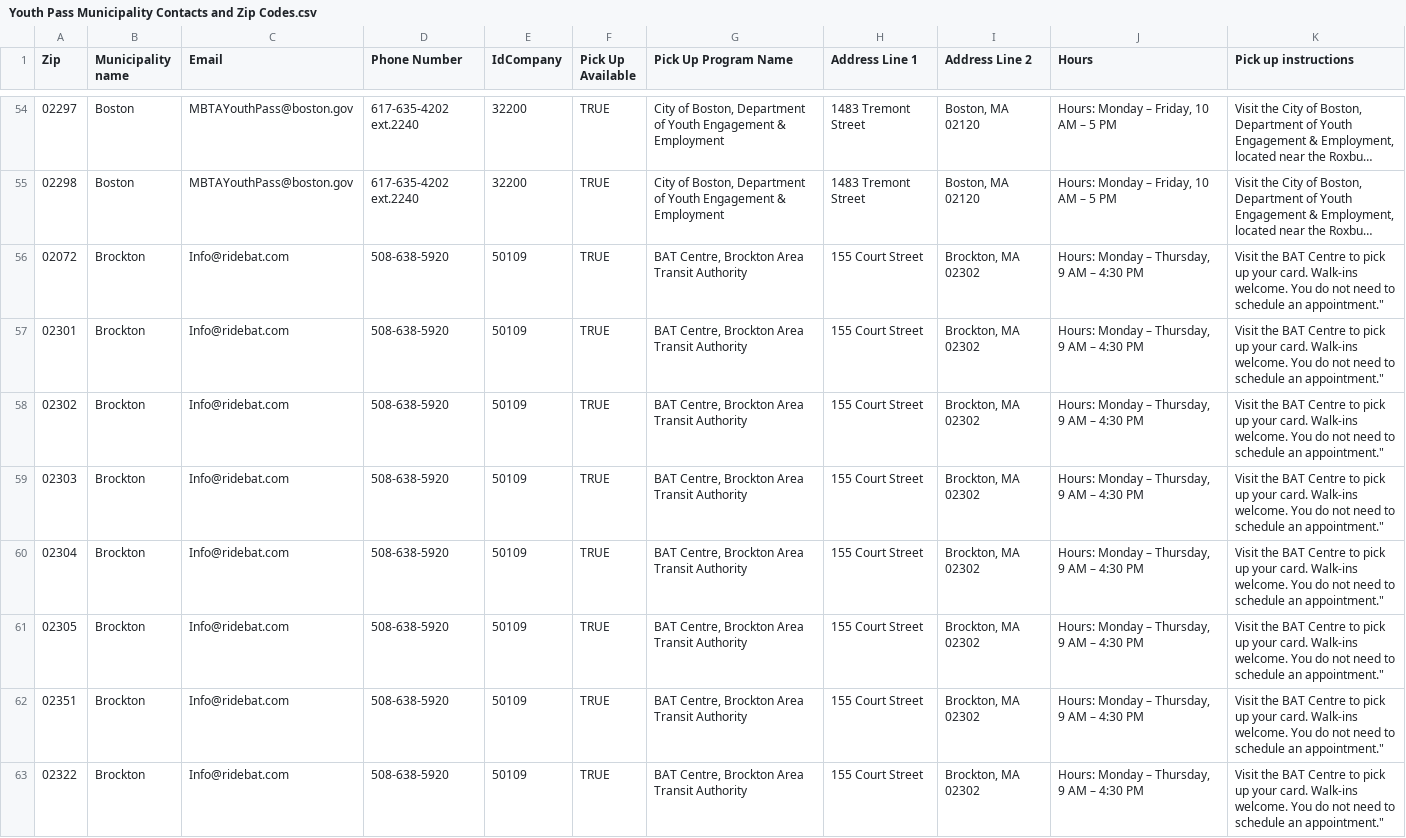
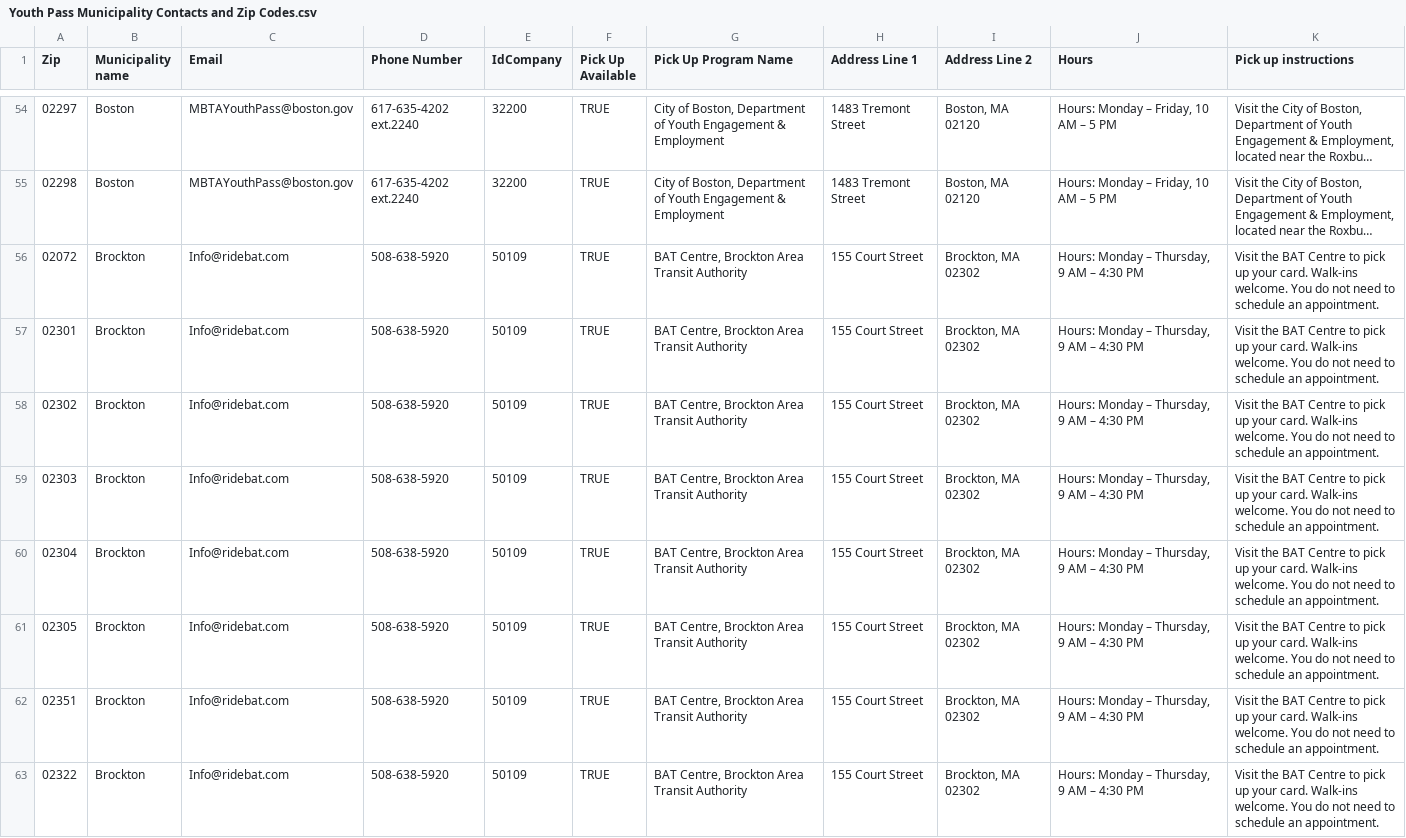
Before and after one commit to mbta/reduced_fares, a CSV file: data_sources/Youth Pass Municipality Contacts and Zip Codes.csv, drawn as a sheet; only a part is shown, gaps mark what is left out; long unchanged cells end in …; the diff covers the shown part only; the diff names each change by its address in the sheet, - before the commit and + after, or states it on an @@ line.

Commit message:
remove extra quotation marks

```diff
--- a/data_sources/Youth Pass Municipality Contacts and Zip Codes.csv
+++ b/data_sources/Youth Pass Municipality Contacts and Zip Codes.csv
-K56:K63 (Pick up instructions): …schedule an appointment."
+K56:K63 (Pick up instructions): …schedule an appointment.
```
Also changed, not shown: 8 edited cells elsewhere in this file.
